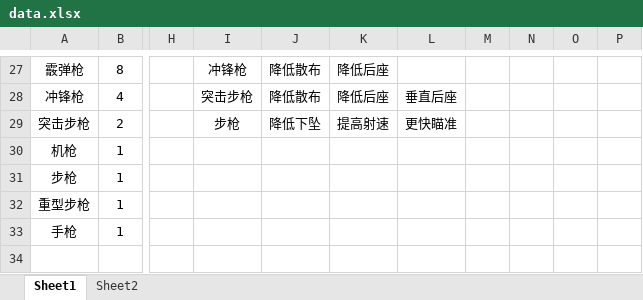
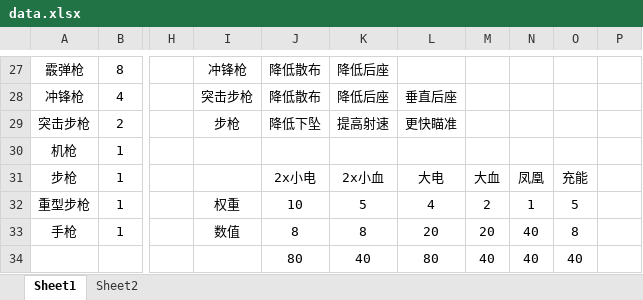
Before and after one commit to Moon-404/GunBattleRoyale, an Excel workbook: data.xlsx, sheet Sheet1, drawn as a sheet; only a part is shown, gaps mark what is left out; values as stored, in another font and other column widths than the file's, no borders; rows hold the shown columns only; the diff names each change by its address in the sheet, - before the commit and + after, or states it on an @@ line.

Commit message:
change loot table

```diff
--- a/data.xlsx (sheet Sheet1)
+++ b/data.xlsx (sheet Sheet1)
-J31: (empty)
+J31: 2x小电
-K31: (empty)
+K31: 2x小血
-L31: (empty)
+L31: 大电
-M31: (empty)
+M31: 大血
-N31: (empty)
+N31: 凤凰
-O31: (empty)
+O31: 充能
-I32: (empty)
+I32: 权重
-J32: (empty)
+J32: 10
-K32: (empty)
+K32: 5
-L32: (empty)
+L32: 4
-M32: (empty)
+M32: 2
-N32: (empty)
+N32: 1
-O32: (empty)
+O32: 5
-I33: (empty)
+I33: 数值
-J33: (empty)
+J33: 8
-K33: (empty)
+K33: 8
-L33: (empty)
+L33: 20
-M33: (empty)
+M33: 20
-N33: (empty)
+N33: 40
-O33: (empty)
+O33: 8
+row 34:  |  |  |  | 80 | 40 | 80 | 40 | 40 | 40
```
Also changed, not shown: 2 other files.
